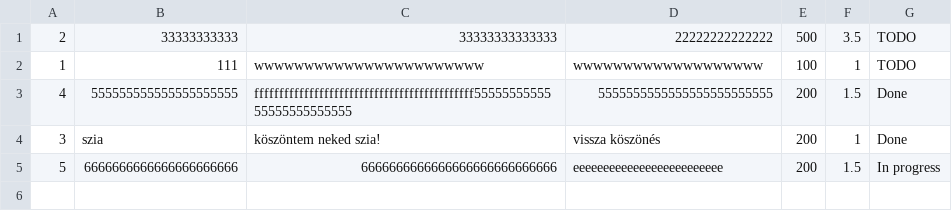
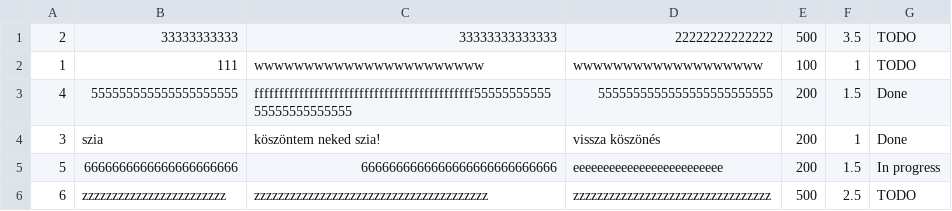
Before and after one commit to SojAnnam/super-sprinter-3000-annamaria_sojnoczki, a CSV file: story.csv, drawn as a sheet.

Commit message:
add newuser story button ready

```diff
--- a/story.csv
+++ b/story.csv
@@ -5 +5,2 @@
 5,6666666666666666666666,6666666666666666666666666666,eeeeeeeeeeeeeeeeeeeeeeeee,200,1.5,In progress
+6,zzzzzzzzzzzzzzzzzzzzzzzz,zzzzzzzzzzzzzzzzzzzzzzzzzzzzzzzzzzzzzzz,zzzzzzzzzzzzzzzzzzzzzzzzzzzzzzzzz,500,2.5,TODO
```
Also changed, not shown: 2 other files.
